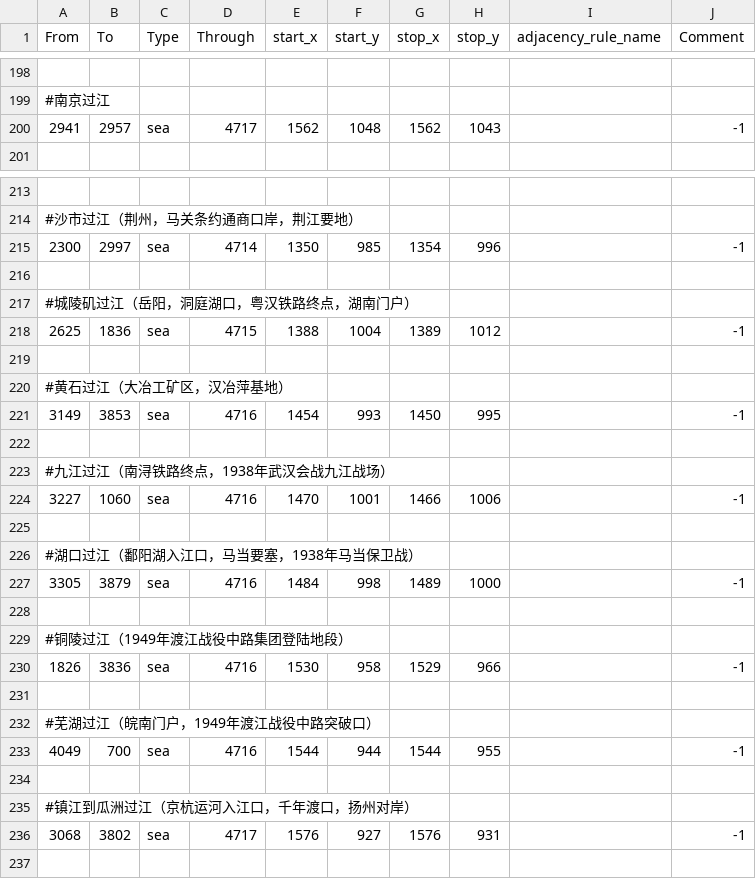
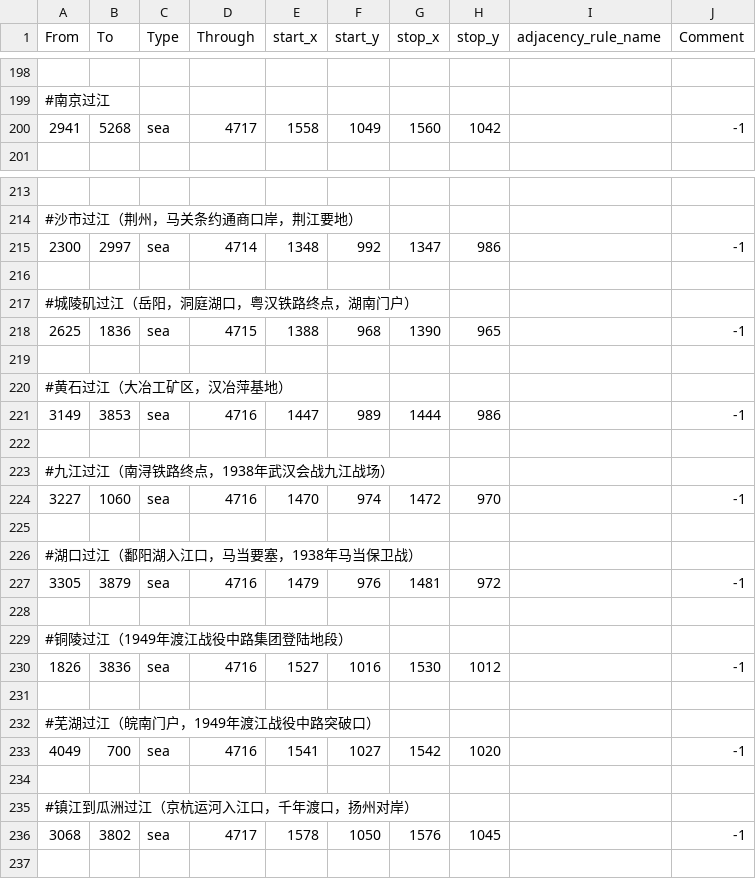
Before and after one commit to wohsd/Bloodshed_fourteen_years, a CSV file: map/adjacencies.csv, drawn as a sheet; only a part is shown, gaps mark what is left out; the diff covers the shown part only.

```diff
--- a/map/adjacencies.csv
+++ b/map/adjacencies.csv
@@ -199,3 +199,3 @@ From;To;Type;Through;start_x;start_y;stop_x;stop_y;adjacency_rule_name;Comment
 #南京过江
-2941;2957;sea;4717;1562;1048;1562;1043;;-1
+2941;5268;sea;4717;1558;1049;1560;1042;;-1
 
@@ -214,24 +214,24 @@ From;To;Type;Through;start_x;start_y;stop_x;stop_y;adjacency_rule_name;Comment
 #沙市过江（荆州，马关条约通商口岸，荆江要地）
-2300;2997;sea;4714;1350;985;1354;996;;-1
+2300;2997;sea;4714;1348;992;1347;986;;-1
 
 #城陵矶过江（岳阳，洞庭湖口，粤汉铁路终点，湖南门户）
-2625;1836;sea;4715;1388;1004;1389;1012;;-1
+2625;1836;sea;4715;1388;968;1390;965;;-1
 
 #黄石过江（大冶工矿区，汉冶萍基地）
-3149;3853;sea;4716;1454;993;1450;995;;-1
+3149;3853;sea;4716;1447;989;1444;986;;-1
 
 #九江过江（南浔铁路终点，1938年武汉会战九江战场）
-3227;1060;sea;4716;1470;1001;1466;1006;;-1
+3227;1060;sea;4716;1470;974;1472;970;;-1
 
 #湖口过江（鄱阳湖入江口，马当要塞，1938年马当保卫战）
-3305;3879;sea;4716;1484;998;1489;1000;;-1
+3305;3879;sea;4716;1479;976;1481;972;;-1
 
 #铜陵过江（1949年渡江战役中路集团登陆地段）
-1826;3836;sea;4716;1530;958;1529;966;;-1
+1826;3836;sea;4716;1527;1016;1530;1012;;-1
 
 #芜湖过江（皖南门户，1949年渡江战役中路突破口）
-4049;700;sea;4716;1544;944;1544;955;;-1
+4049;700;sea;4716;1541;1027;1542;1020;;-1
 
 #镇江到瓜洲过江（京杭运河入江口，千年渡口，扬州对岸）
-3068;3802;sea;4717;1576;927;1576;931;;-1
+3068;3802;sea;4717;1578;1050;1576;1045;;-1
 
```
Also changed, not shown: 4 edited cells elsewhere in this file, map/definition.csv, 7 other files.
